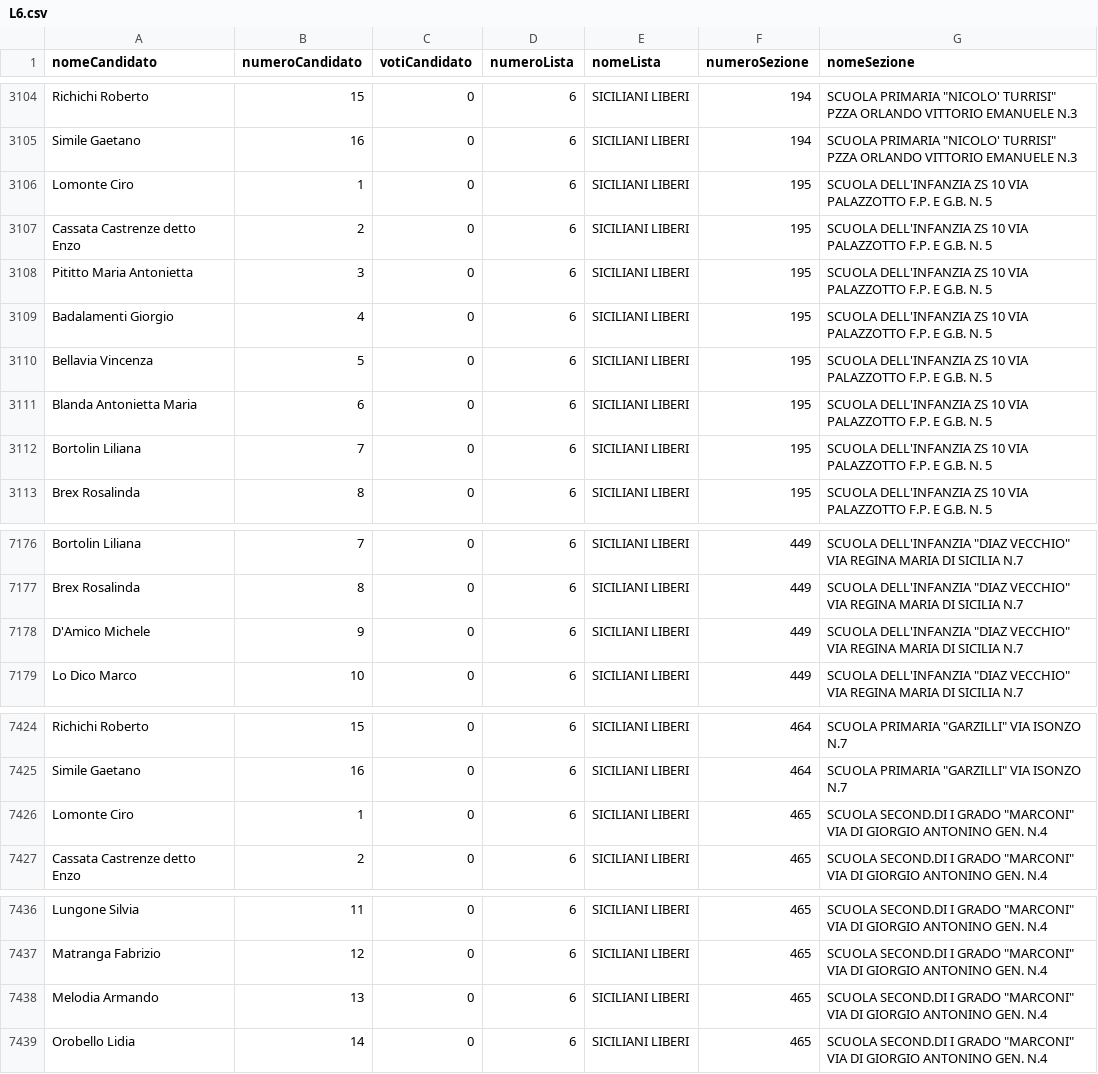
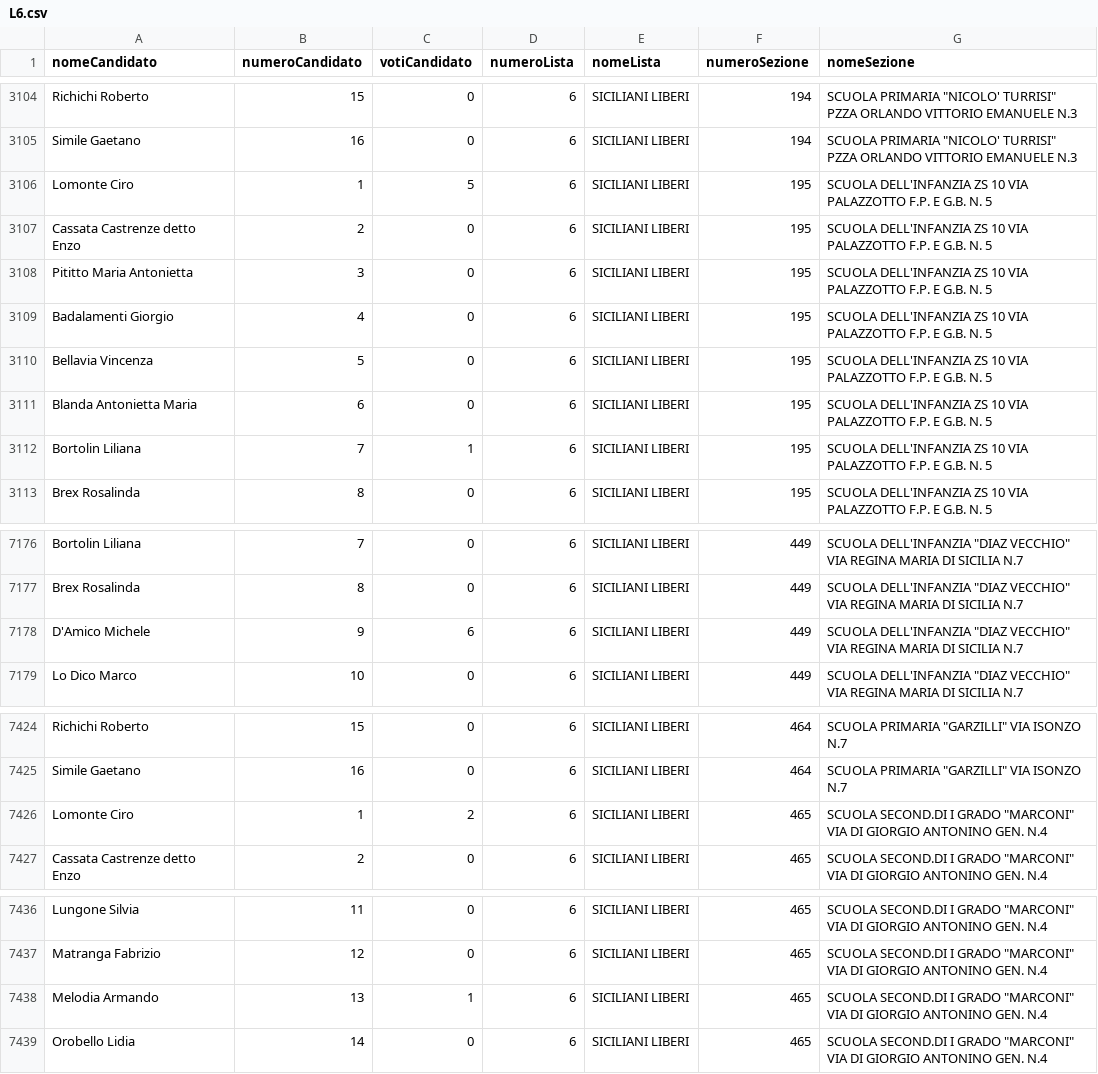
Before and after one commit to SiciliaHub/regionali2017, a CSV file: palermo/dati/L6.csv, drawn as a sheet; only a part is shown, gaps mark what is left out.

```diff
--- a/palermo/dati/L6.csv
+++ b/palermo/dati/L6.csv
@@ -3105,3 +3105,3 @@ Richichi Roberto,15,0,6,SICILIANI LIBERI,194,"SCUOLA PRIMARIA ""NICOLO' TURRISI"
 Simile Gaetano,16,0,6,SICILIANI LIBERI,194,"SCUOLA PRIMARIA ""NICOLO' TURRISI"" PZZA ORLANDO VITTORIO EMANUELE N.3"
-Lomonte Ciro,1,0,6,SICILIANI LIBERI,195,SCUOLA DELL'INFANZIA ZS 10 VIA PALAZZOTTO F.P. E G.B. N. 5
+Lomonte Ciro,1,5,6,SICILIANI LIBERI,195,SCUOLA DELL'INFANZIA ZS 10 VIA PALAZZOTTO F.P. E G.B. N. 5
 Cassata Castrenze detto Enzo,2,0,6,SICILIANI LIBERI,195,SCUOLA DELL'INFANZIA ZS 10 VIA PALAZZOTTO F.P. E G.B. N. 5
@@ -3111,3 +3111,3 @@ Bellavia Vincenza,5,0,6,SICILIANI LIBERI,195,SCUOLA DELL'INFANZIA ZS 10 VIA PALA
 Blanda Antonietta Maria,6,0,6,SICILIANI LIBERI,195,SCUOLA DELL'INFANZIA ZS 10 VIA PALAZZOTTO F.P. E G.B. N. 5
-Bortolin Liliana,7,0,6,SICILIANI LIBERI,195,SCUOLA DELL'INFANZIA ZS 10 VIA PALAZZOTTO F.P. E G.B. N. 5
+Bortolin Liliana,7,1,6,SICILIANI LIBERI,195,SCUOLA DELL'INFANZIA ZS 10 VIA PALAZZOTTO F.P. E G.B. N. 5
 Brex Rosalinda,8,0,6,SICILIANI LIBERI,195,SCUOLA DELL'INFANZIA ZS 10 VIA PALAZZOTTO F.P. E G.B. N. 5
@@ -7177,3 +7177,3 @@ Bortolin Liliana,7,0,6,SICILIANI LIBERI,449,"SCUOLA DELL'INFANZIA ""DIAZ VECCHIO
 Brex Rosalinda,8,0,6,SICILIANI LIBERI,449,"SCUOLA DELL'INFANZIA ""DIAZ VECCHIO"" VIA REGINA MARIA DI SICILIA N.7"
-D'Amico Michele,9,0,6,SICILIANI LIBERI,449,"SCUOLA DELL'INFANZIA ""DIAZ VECCHIO"" VIA REGINA MARIA DI SICILIA N.7"
+D'Amico Michele,9,6,6,SICILIANI LIBERI,449,"SCUOLA DELL'INFANZIA ""DIAZ VECCHIO"" VIA REGINA MARIA DI SICILIA N.7"
 Lo Dico Marco,10,0,6,SICILIANI LIBERI,449,"SCUOLA DELL'INFANZIA ""DIAZ VECCHIO"" VIA REGINA MARIA DI SICILIA N.7"
@@ -7425,3 +7425,3 @@ Richichi Roberto,15,0,6,SICILIANI LIBERI,464,"SCUOLA PRIMARIA ""GARZILLI"" VIA I
 Simile Gaetano,16,0,6,SICILIANI LIBERI,464,"SCUOLA PRIMARIA ""GARZILLI"" VIA ISONZO N.7"
-Lomonte Ciro,1,0,6,SICILIANI LIBERI,465,"SCUOLA SECOND.DI I GRADO ""MARCONI"" VIA DI GIORGIO ANTONINO GEN. N.4"
+Lomonte Ciro,1,2,6,SICILIANI LIBERI,465,"SCUOLA SECOND.DI I GRADO ""MARCONI"" VIA DI GIORGIO ANTONINO GEN. N.4"
 Cassata Castrenze detto Enzo,2,0,6,SICILIANI LIBERI,465,"SCUOLA SECOND.DI I GRADO ""MARCONI"" VIA DI GIORGIO ANTONINO GEN. N.4"
@@ -7437,3 +7437,3 @@ Lungone Silvia,11,0,6,SICILIANI LIBERI,465,"SCUOLA SECOND.DI I GRADO ""MARCONI""
 Matranga Fabrizio,12,0,6,SICILIANI LIBERI,465,"SCUOLA SECOND.DI I GRADO ""MARCONI"" VIA DI GIORGIO ANTONINO GEN. N.4"
-Melodia Armando,13,0,6,SICILIANI LIBERI,465,"SCUOLA SECOND.DI I GRADO ""MARCONI"" VIA DI GIORGIO ANTONINO GEN. N.4"
+Melodia Armando,13,1,6,SICILIANI LIBERI,465,"SCUOLA SECOND.DI I GRADO ""MARCONI"" VIA DI GIORGIO ANTONINO GEN. N.4"
 Orobello Lidia,14,0,6,SICILIANI LIBERI,465,"SCUOLA SECOND.DI I GRADO ""MARCONI"" VIA DI GIORGIO ANTONINO GEN. N.4"
```
Also changed, not shown: palermo/dati/palermoAffluenza22.csv, 15 other files.
